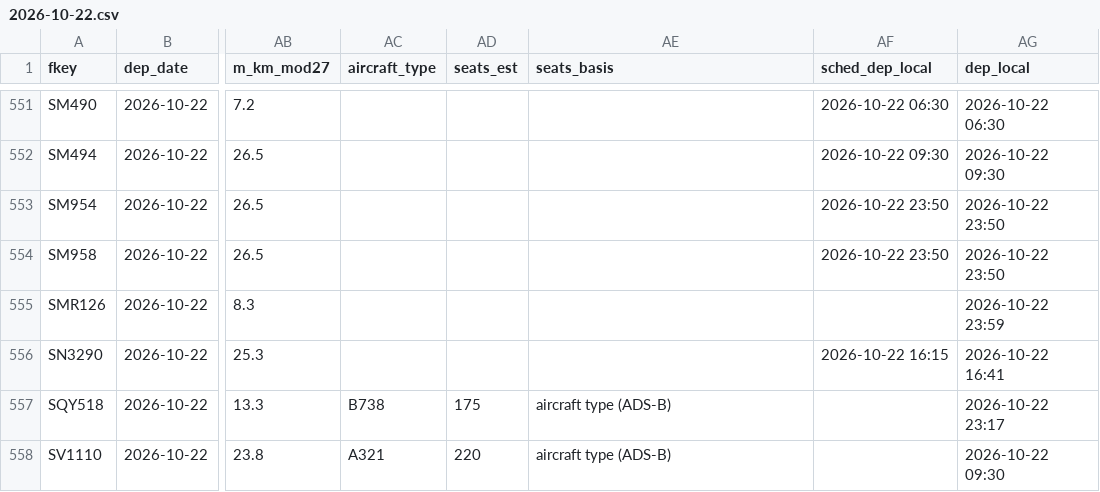
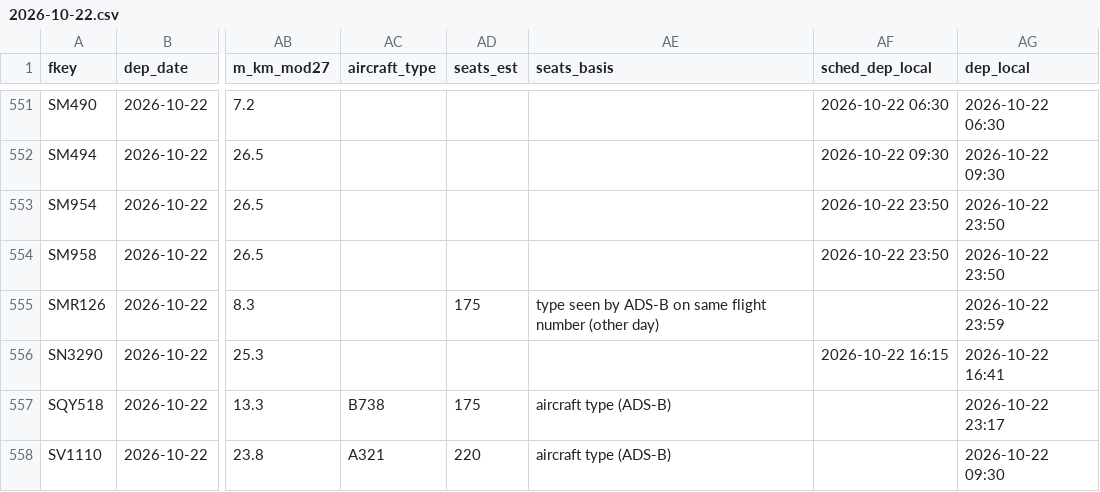
Before and after one commit to mrbugimposter3-ship-it/haramain-flights-live, a CSV file: data/flights/2026-10-22.csv, drawn as a sheet; only a part is shown, gaps mark what is left out; the diff names each change by its address in the sheet, - before the commit and + after, or states it on an @@ line.

```diff
--- a/data/flights/2026-10-22.csv
+++ b/data/flights/2026-10-22.csv
-AD555 (seats_est): (empty)
+AD555 (seats_est): 175
-AE555 (seats_basis): (empty)
+AE555 (seats_basis): type seen by ADS-B on same flight number (other day)
```
Also changed, not shown: data/flights/2026-10-23.csv, data/flights/2026-10-24.csv, 47 other files.
